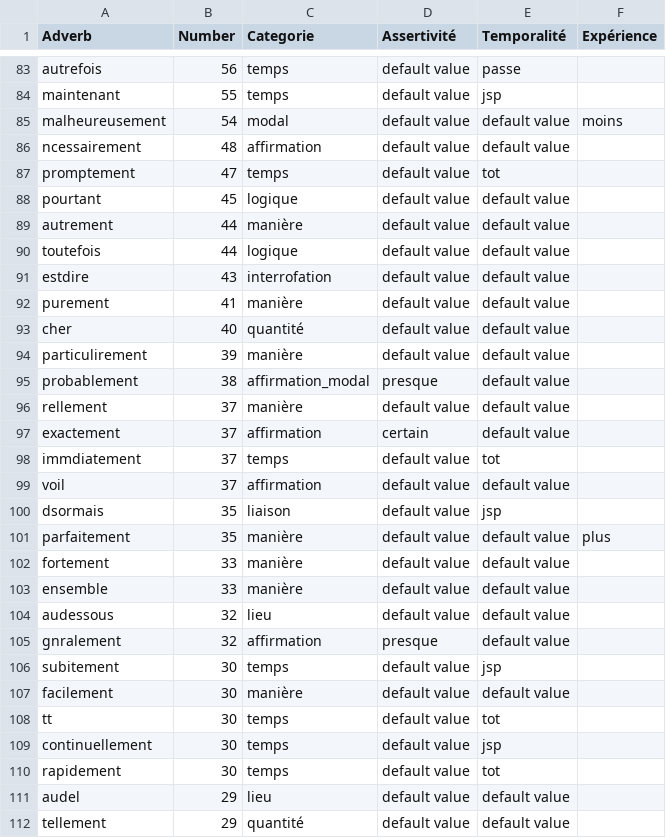
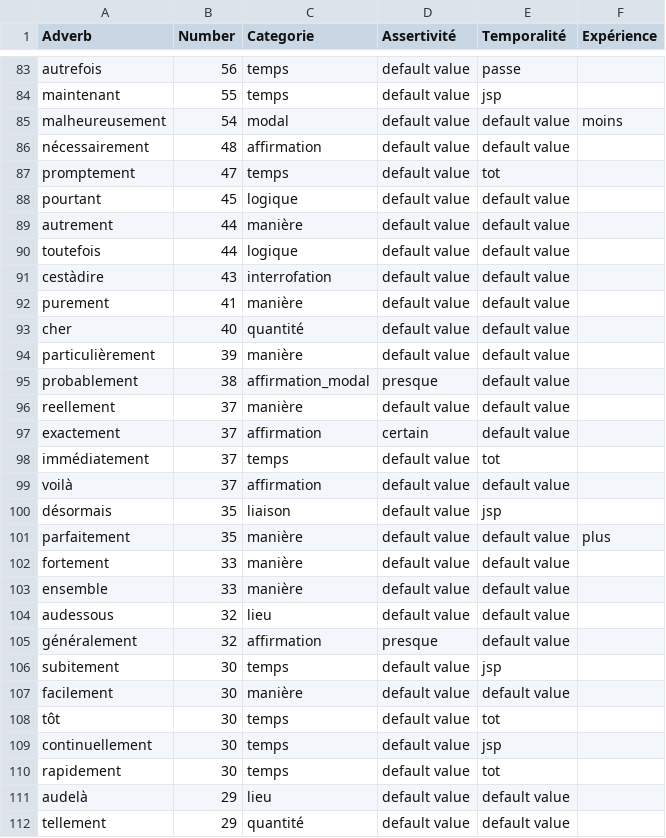
Before and after one commit to LHST-EPFL/eloge_academie, a CSV file: Data/Results/Adverbs.csv, drawn as a sheet; only a part is shown, gaps mark what is left out; the diff covers the shown part only.

```diff
--- a/Data/Results/Adverbs.csv
+++ b/Data/Results/Adverbs.csv
@@ -85,3 +85,3 @@ maintenant,55,temps,default value,jsp
 malheureusement,54,modal,default value,default value,moins
-ncessairement,48,affirmation,default value,default value
+nécessairement,48,affirmation,default value,default value
 promptement,47,temps,default value,tot
@@ -90,12 +90,12 @@ autrement,44,manière,default value,default value
 toutefois,44,logique,default value,default value
-estdire,43,interrofation,default value,default value
+cestàdire,43,interrofation,default value,default value
 purement,41,manière,default value,default value
 cher,40,quantité,default value,default value
-particulirement,39,manière,default value,default value
+particulièrement,39,manière,default value,default value
 probablement,38,affirmation_modal,presque,default value
-rellement,37,manière,default value,default value
+reellement,37,manière,default value,default value
 exactement,37,affirmation,certain,default value
-immdiatement,37,temps,default value,tot
-voil,37,affirmation,default value,default value
-dsormais,35,liaison,default value,jsp
+immédiatement,37,temps,default value,tot
+voilà,37,affirmation,default value,default value
+désormais,35,liaison,default value,jsp
 parfaitement,35,manière,default value,default value,plus
@@ -104,9 +104,9 @@ ensemble,33,manière,default value,default value
 audessous,32,lieu,default value,default value
-gnralement,32,affirmation,presque,default value
+généralement,32,affirmation,presque,default value
 subitement,30,temps,default value,jsp
 facilement,30,manière,default value,default value
-tt,30,temps,default value,tot
+tôt,30,temps,default value,tot
 continuellement,30,temps,default value,jsp
 rapidement,30,temps,default value,tot
-audel,29,lieu,default value,default value
+audelà,29,lieu,default value,default value
 tellement,29,quantité,default value,default value
```
Also changed, not shown: 62 edited cells elsewhere in this file, 1 other file.
